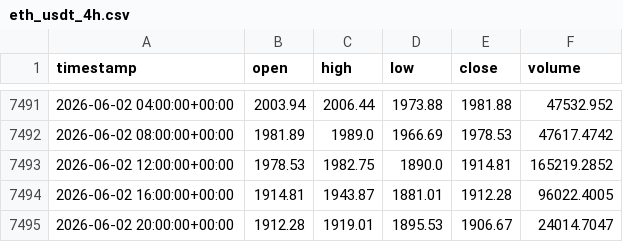
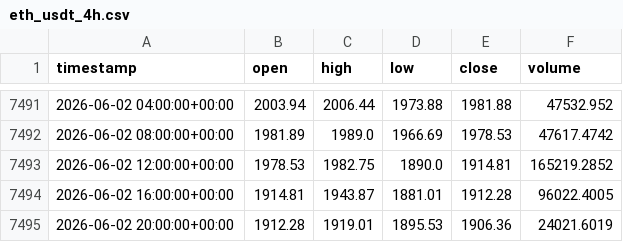
Before and after one commit to cheah505-cyber/crypto-strategy-pack, a CSV file: data/eth_usdt_4h.csv, drawn as a sheet; only a part is shown, gaps mark what is left out.

Commit message:
update data 2026-06-03

```diff
--- a/data/eth_usdt_4h.csv
+++ b/data/eth_usdt_4h.csv
@@ -7494,2 +7494,2 @@ timestamp,open,high,low,close,volume
 2026-06-02 16:00:00+00:00,1914.81,1943.87,1881.01,1912.28,96022.4005
-2026-06-02 20:00:00+00:00,1912.28,1919.01,1895.53,1906.67,24014.7047
+2026-06-02 20:00:00+00:00,1912.28,1919.01,1895.53,1906.36,24021.6019
```
